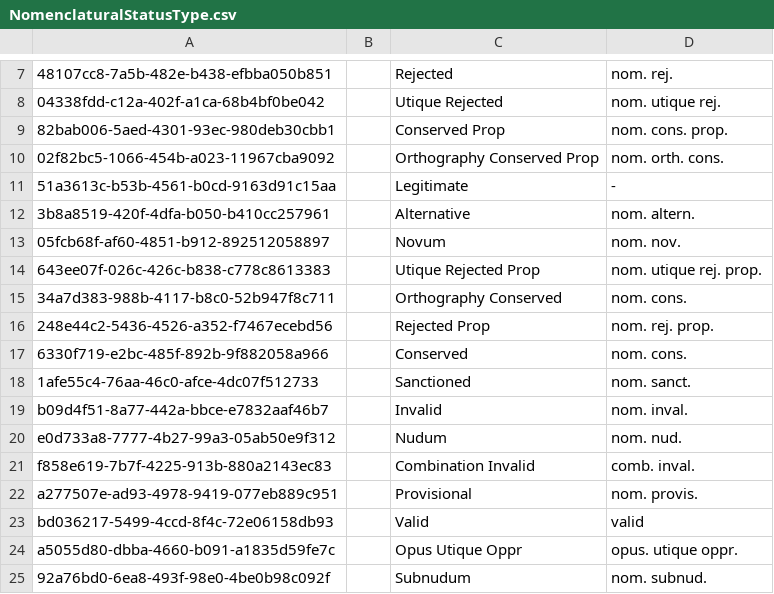
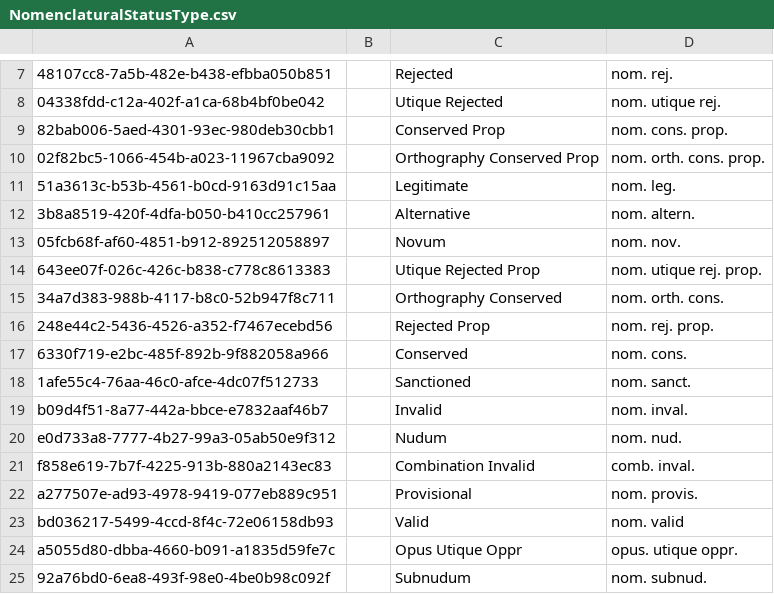
Before and after one commit to cybertaxonomy/cdmlib, a CSV file: cdmlib-model/src/main/resources/terms/NomenclaturalStatusType.csv, drawn as a sheet; only a part is shown, gaps mark what is left out.

Commit message:
nomStatus added and changed

```diff
--- a/cdmlib-model/src/main/resources/terms/NomenclaturalStatusType.csv
+++ b/cdmlib-model/src/main/resources/terms/NomenclaturalStatusType.csv
@@ -9,4 +9,4 @@
 "82bab006-5aed-4301-93ec-980deb30cbb1",,"Conserved Prop","nom. cons. prop."
-"02f82bc5-1066-454b-a023-11967cba9092",,"Orthography Conserved Prop","nom. orth. cons."
-"51a3613c-b53b-4561-b0cd-9163d91c15aa",,"Legitimate","-"
+"02f82bc5-1066-454b-a023-11967cba9092",,"Orthography Conserved Prop","nom. orth. cons. prop."
+"51a3613c-b53b-4561-b0cd-9163d91c15aa",,"Legitimate","nom. leg."
 "3b8a8519-420f-4dfa-b050-b410cc257961",,"Alternative","nom. altern."
@@ -14,3 +14,3 @@
 "643ee07f-026c-426c-b838-c778c8613383",,"Utique Rejected Prop","nom. utique rej. prop."
-"34a7d383-988b-4117-b8c0-52b947f8c711",,"Orthography Conserved","nom. cons."
+"34a7d383-988b-4117-b8c0-52b947f8c711",,"Orthography Conserved","nom. orth. cons."
 "248e44c2-5436-4526-a352-f7467ecebd56",,"Rejected Prop","nom. rej. prop."
@@ -22,3 +22,3 @@
 "a277507e-ad93-4978-9419-077eb889c951",,"Provisional","nom. provis."
-"bd036217-5499-4ccd-8f4c-72e06158db93",,"Valid","valid"
+"bd036217-5499-4ccd-8f4c-72e06158db93",,"Valid","nom. valid"
 "a5055d80-dbba-4660-b091-a1835d59fe7c",,"Opus Utique Oppr","opus. utique oppr."
```
Also changed, not shown: 1 other file.
